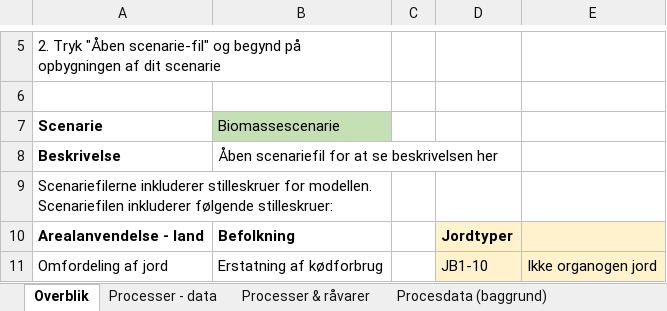
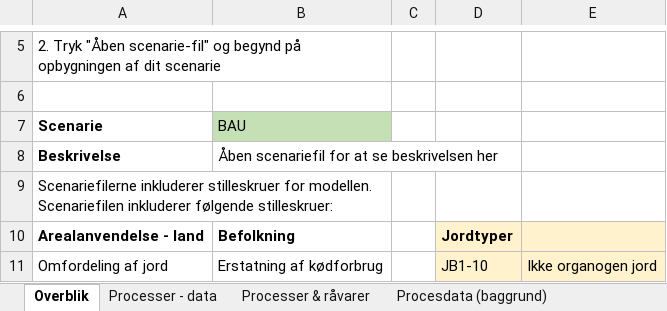
Before and after one commit to Energy-Modelling-Lab/DK-BioRES, an Excel workbook: DK-BioRes.xlsm, sheet Overblik, drawn as a sheet; only a part is shown, gaps mark what is left out; values as stored, in another font and other column widths than the file's, no borders; charts and pictures not drawn; the diff names each change by its address in the sheet, - before the commit and + after, or states it on an @@ line.

Commit message:
Use the scenario name BAU

```diff
--- a/DK-BioRes.xlsm (sheet Overblik)
+++ b/DK-BioRes.xlsm (sheet Overblik)
-B7: Biomassescenarie
+B7: BAU
```
